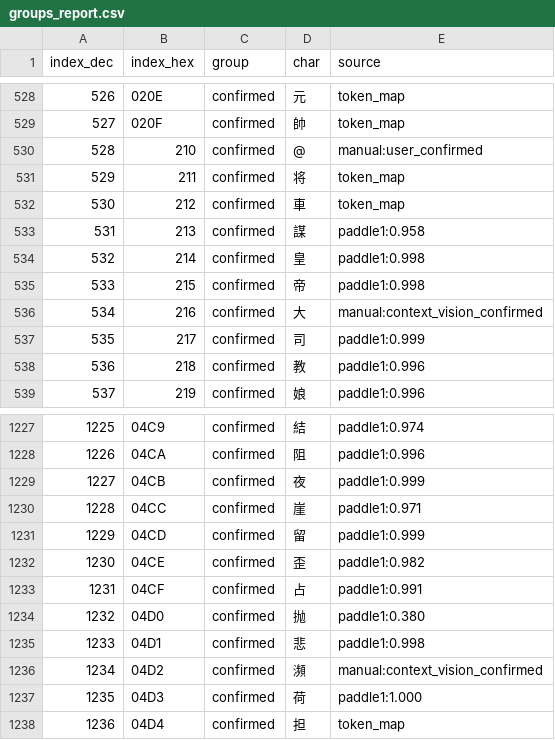
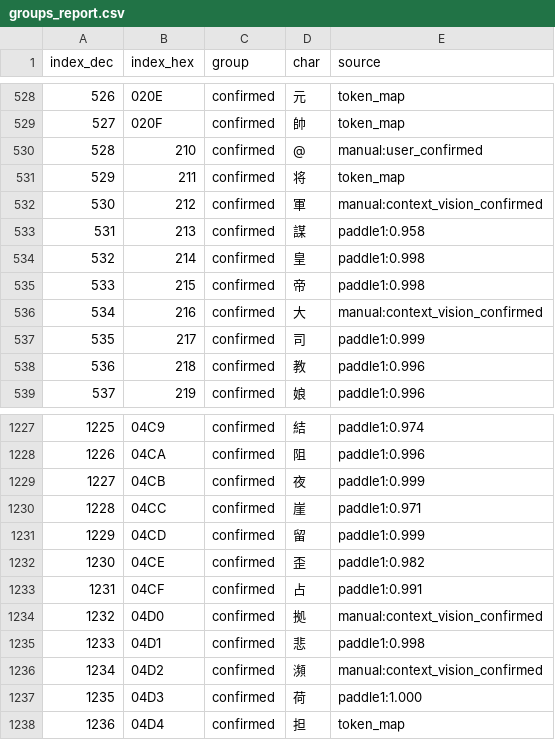
Before and after one commit to nE0sIghT/langrisser-5-translation, a CSV file: data/font_mapping/groups_report.csv, drawn as a sheet; only a part is shown, gaps mark what is left out.

```diff
--- a/data/font_mapping/groups_report.csv
+++ b/data/font_mapping/groups_report.csv
@@ -531,3 +531,3 @@ index_dec,index_hex,group,char,source
 529,211,confirmed,将,token_map
-530,212,confirmed,車,token_map
+530,212,confirmed,軍,manual:context_vision_confirmed
 531,213,confirmed,謀,paddle1:0.958
@@ -1233,3 +1233,3 @@ index_dec,index_hex,group,char,source
 1231,04CF,confirmed,占,paddle1:0.991
-1232,04D0,confirmed,抛,paddle1:0.380
+1232,04D0,confirmed,拠,manual:context_vision_confirmed
 1233,04D1,confirmed,悲,paddle1:0.998
```
Also changed, not shown: data/font_mapping/en_slot_assignments.csv, 3 other files.
